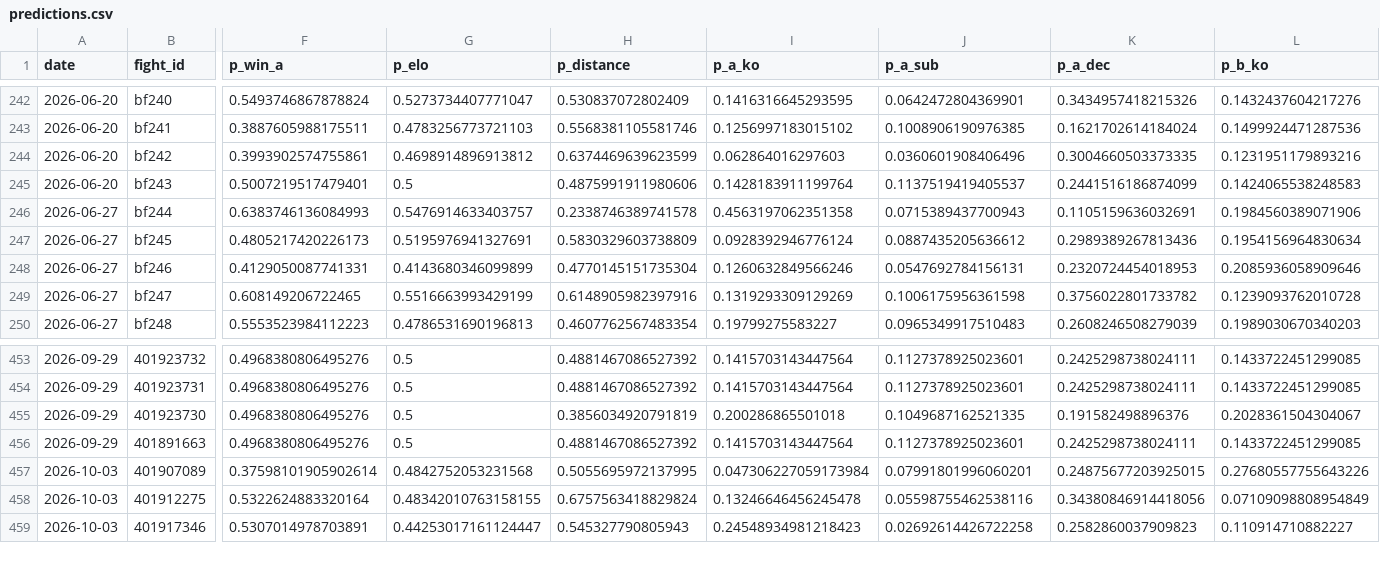
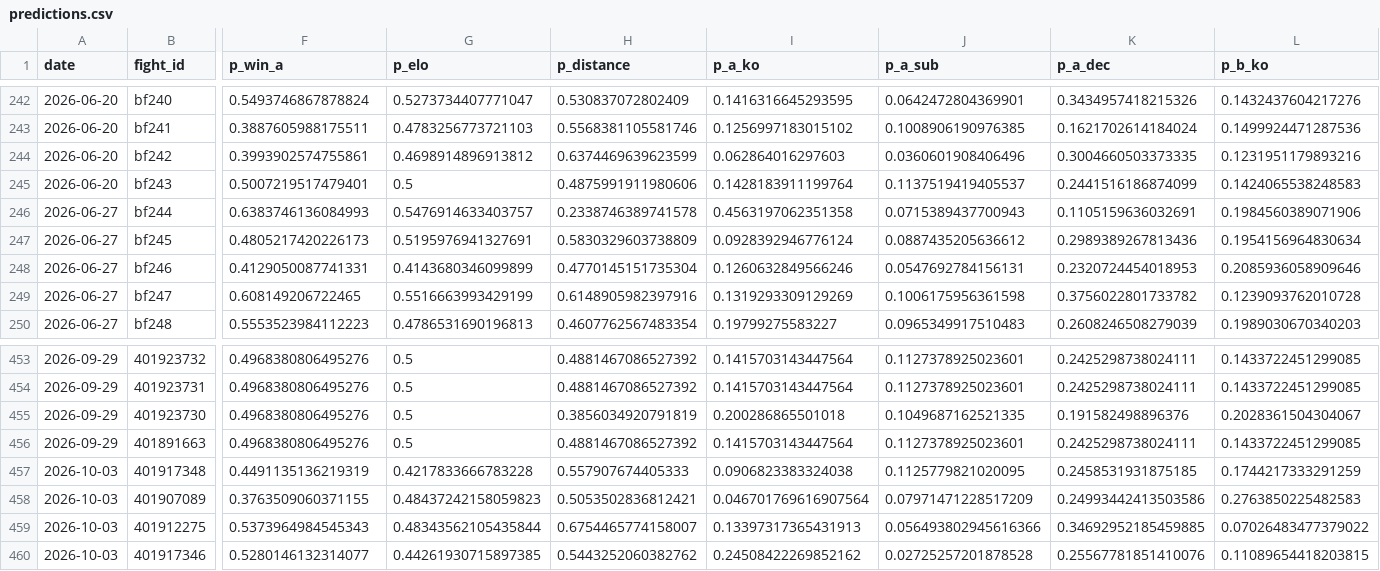
Before and after one commit to azcal/mbm-mma, a CSV file: logs/predictions.csv, drawn as a sheet; only a part is shown, gaps mark what is left out; addresses are those after the commit; rows hold the shown columns only; the diff covers the shown part only; the diff names each change by its address in the sheet, - before the commit and + after, or states it on an @@ line.

```diff
--- a/logs/predictions.csv
+++ b/logs/predictions.csv
+row 457: 2026-10-03 | 401917348 | 0.4491135136219319 | 0.4217833666783228 | 0.557907674405333 | 0.0906823383324038 | 0.1125779821020095 | 0.2458531931875185 | 0.1744217333291259
-F458 (p_win_a): 0.37598101905902614
+F458 (p_win_a): 0.3763509060371155
-G458 (p_elo): 0.4842752053231568
+G458 (p_elo): 0.48437242158059823
-H458 (p_distance): 0.5055695972137995
+H458 (p_distance): 0.5053502836812421
-I458 (p_a_ko): 0.047306227059173984
+I458 (p_a_ko): 0.046701769616907564
-J458 (p_a_sub): 0.07991801996060201
+J458 (p_a_sub): 0.07971471228517209
-K458 (p_a_dec): 0.24875677203925015
+K458 (p_a_dec): 0.24993442413503586
-L458 (p_b_ko): 0.27680557755643226
+L458 (p_b_ko): 0.2763850225482583
-F459 (p_win_a): 0.5322624883320164
+F459 (p_win_a): 0.5373964984545343
-G459 (p_elo): 0.48342010763158155
+G459 (p_elo): 0.48343562105435844
-H459 (p_distance): 0.6757563418829824
+H459 (p_distance): 0.6754465774158007
-I459 (p_a_ko): 0.13246646456245478
+I459 (p_a_ko): 0.13397317365431913
-J459 (p_a_sub): 0.05598755462538116
+J459 (p_a_sub): 0.056493802945616366
-K459 (p_a_dec): 0.34380846914418056
+K459 (p_a_dec): 0.34692952185459885
-L459 (p_b_ko): 0.07109098808954849
+L459 (p_b_ko): 0.07026483477379022
-F460 (p_win_a): 0.5307014978703891
+F460 (p_win_a): 0.5280146132314077
-G460 (p_elo): 0.44253017161124447
+G460 (p_elo): 0.44261930715897385
-H460 (p_distance): 0.545327790805943
+H460 (p_distance): 0.5443252060382762
-I460 (p_a_ko): 0.24548934981218423
+I460 (p_a_ko): 0.24508422269852162
-J460 (p_a_sub): 0.02692614426722258
+J460 (p_a_sub): 0.02725257201878528
-K460 (p_a_dec): 0.2582860037909823
+K460 (p_a_dec): 0.25567781851410076
-L460 (p_b_ko): 0.110914710882227
+L460 (p_b_ko): 0.11089654418203815
```
Also changed, not shown: 1 added row, 1 removed row and 96 edited cells elsewhere in this file, 4 other files.
